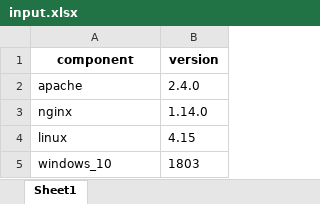
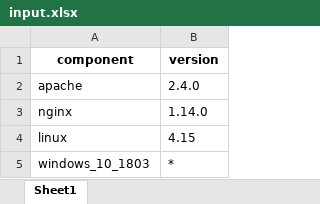
Before and after one commit to rupesh43210/nvd_vuln_script.py, an Excel workbook: input.xlsx, sheet Sheet1, drawn as a sheet; values as stored, in another font and other column widths than the file's, no borders; removed rows and columns are numbered as before the commit, all else as after; the diff names each change by its address in the sheet, - before the commit and + after, or states it on an @@ line.

Commit message:
kjh

```diff
--- a/input.xlsx (sheet Sheet1)
+++ b/input.xlsx (sheet Sheet1)
-row 5: windows_10 | 1803
+row 5: windows_10_1803 | *
```
